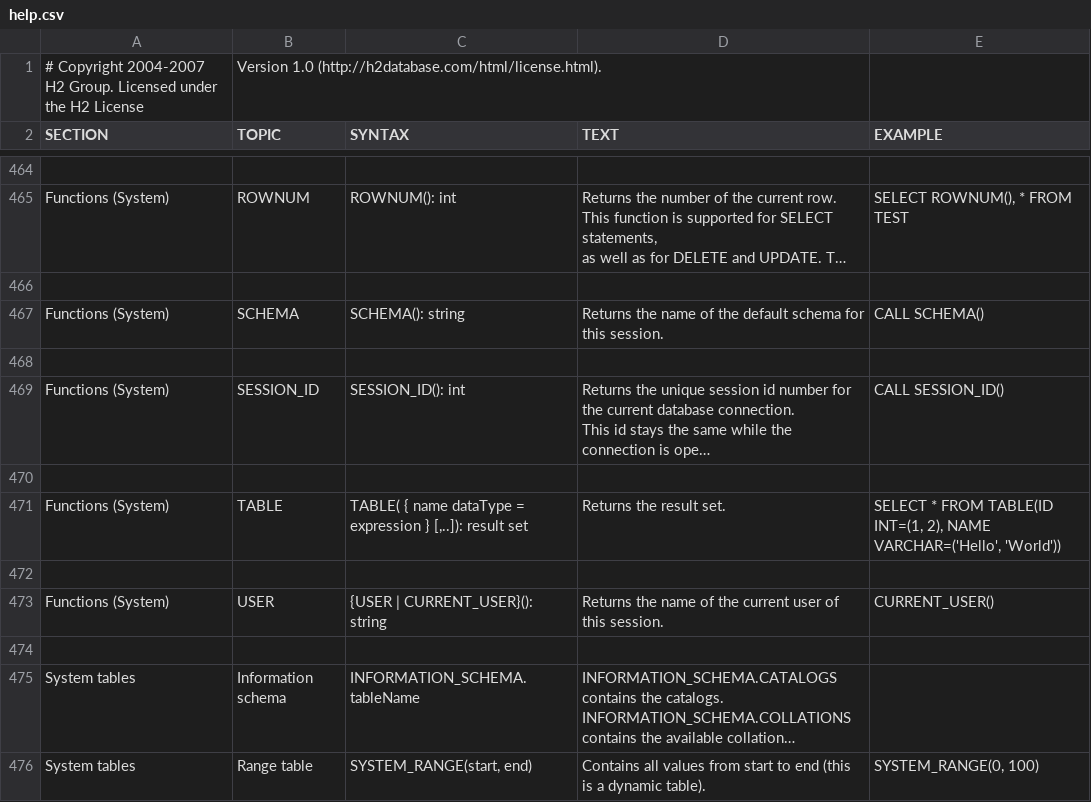
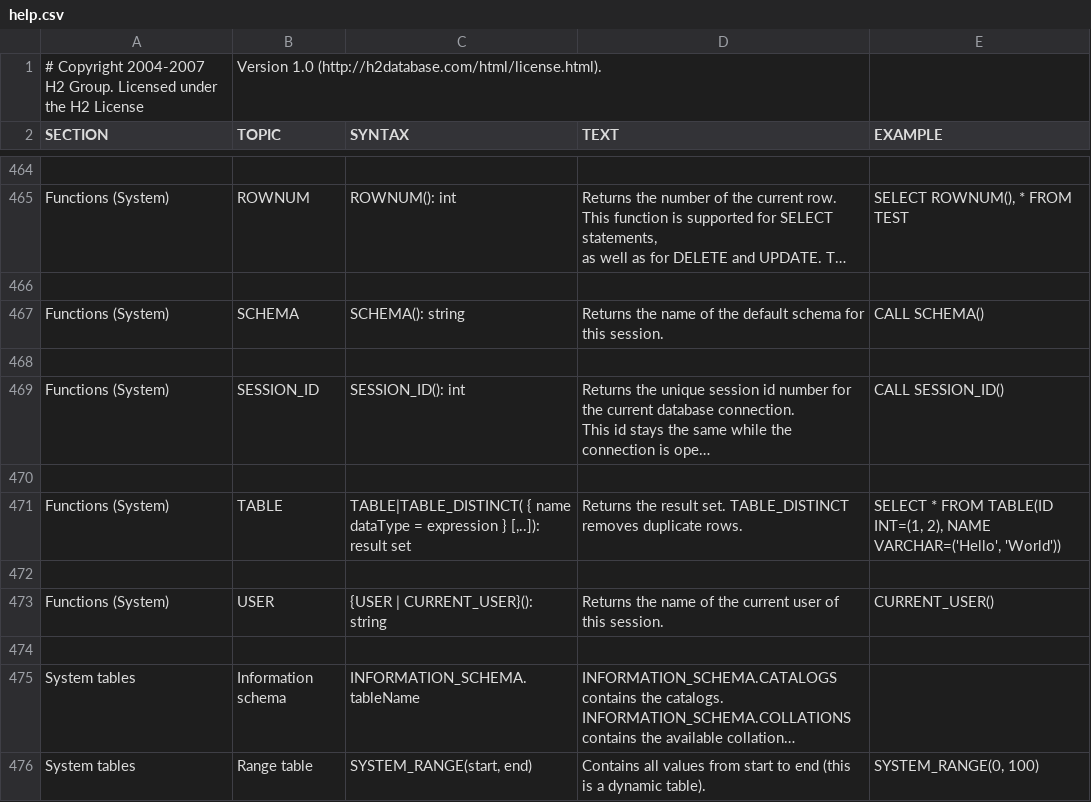
Before and after one commit to coderplay/h2-bitmap, a CSV file: h2/src/main/org/h2/res/help.csv, drawn as a sheet; only a part is shown, gaps mark what is left out; long unchanged cells end in …; the diff names each change by its address in the sheet, - before the commit and + after, or states it on an @@ line.

```diff
--- a/h2/src/main/org/h2/res/help.csv
+++ b/h2/src/main/org/h2/res/help.csv
-C471 (SYNTAX): TABLE( { name…
+C471 (SYNTAX): TABLE|TABLE_DISTINCT( { name…
-D471 (TEXT): Returns the result set.
+D471 (TEXT): Returns the result set. TABLE_DISTINCT removes duplicate rows.
```
Also changed, not shown: 28 other files.
